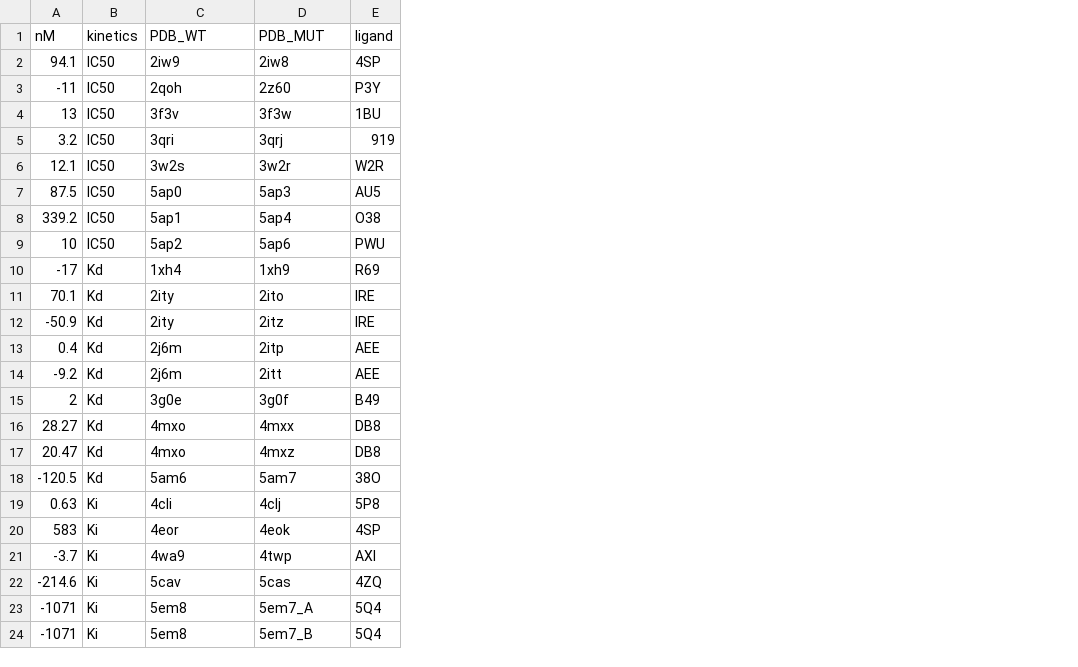
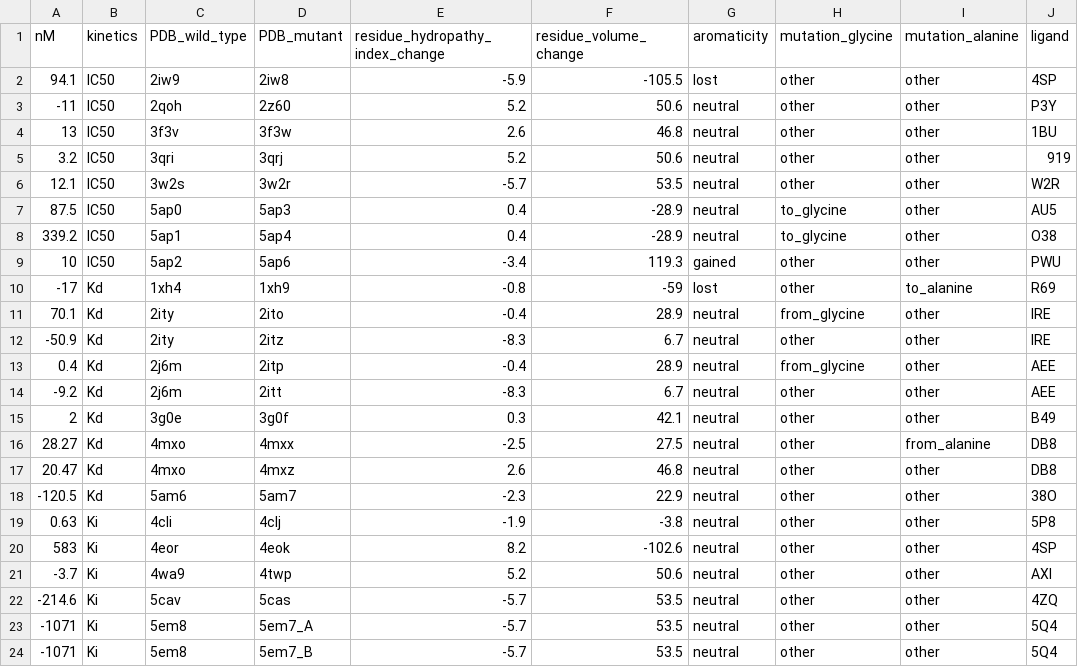
Before and after one commit to CSB-KaracaLab/BINDKIN, a CSV file: BINDKIN_delta_assessment_crystal_structures.csv, drawn as a sheet; only a part is shown; the diff names each change by its address in the sheet, - before the commit and + after, or states it on an @@ line.

Commit message:
additional data
The result csv files were enriched with several physicochemical characteristics.
BINDKIN_information Excel workbook was added, it contains additional miscellaneous information about the dataset.
The results were reorganized.

```diff
--- a/BINDKIN_delta_assessment_crystal_structures.csv
+++ b/BINDKIN_delta_assessment_crystal_structures.csv
+column E (residue_hydropathy_index_change), rows 2-24: -5.9 | 5.2 | 2.6 | 5.2 | -5.7 | 0.4 | 0.4 | -3.4 | -0.8 | -0.4 | -8.3 | -0.4 | -8.3 | 0.3 | -2.5 | 2.6 | -2.3 | -1.9 | 8.2 | 5.2 | -5.7 | -5.7 | -5.7
+column F (residue_volume_change), rows 2-24: -105.5 | 50.6 | 46.8 | 50.6 | 53.5 | -28.9 | -28.9 | 119.3 | -59 | 28.9 | 6.7 | 28.9 | 6.7 | 42.1 | 27.5 | 46.8 | 22.9 | -3.8 | -102.6 | 50.6 | 53.5 | 53.5 | 53.5
+column G (aromaticity), rows 2-24: lost | neutral | neutral | neutral | neutral | neutral | neutral | gained | lost | neutral | neutral | neutral | neutral | neutral | neutral | neutral | neutral | neutral | neutral | neutral | neutral | neutral | neutral
+column H (mutation_glycine), rows 2-24: other | other | other | other | other | to_glycine | to_glycine | other | other | from_glycine | other | from_glycine | other | other | other | other | other | other | other | other | other | other | other
+column I (mutation_alanine), rows 2-24: other | other | other | other | other | other | other | other | to_alanine | other | other | other | other | other | from_alanine | other | other | other | other | other | other | other | other
-C1: PDB_WT
+C1: PDB_wild_type
-D1: PDB_MUT
+D1: PDB_mutant
```
Also changed, not shown: BINDKIN_delta_assessment_model_structures.csv, BINDKIN_direct_assessment_crystal_structures.csv, 3 other files.
